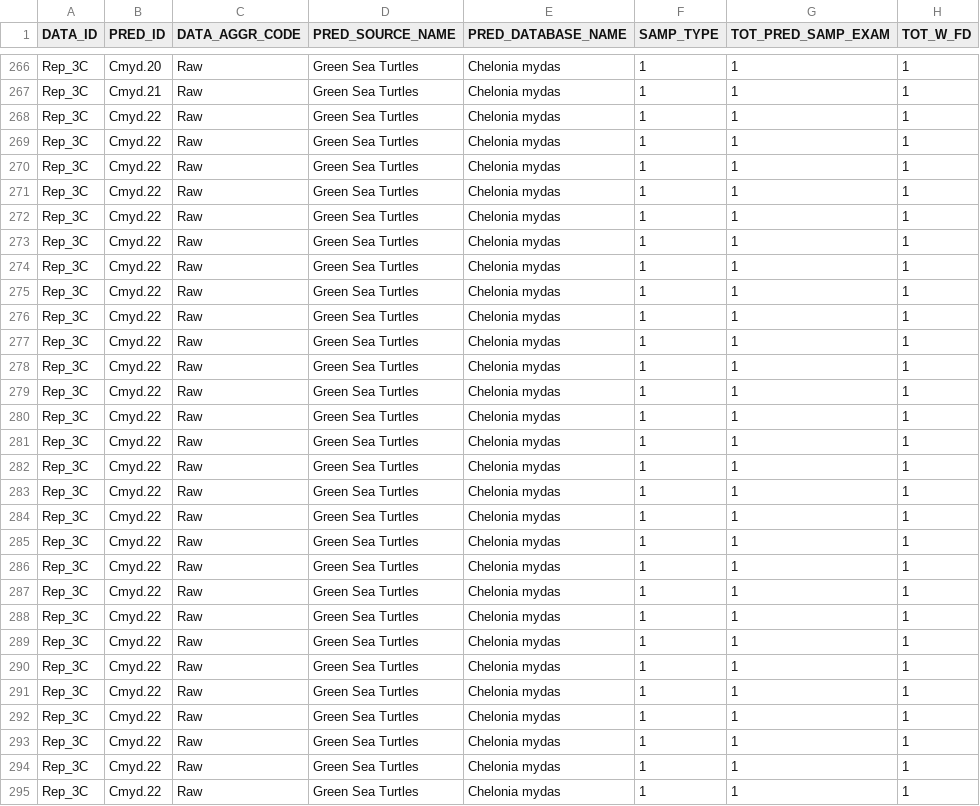
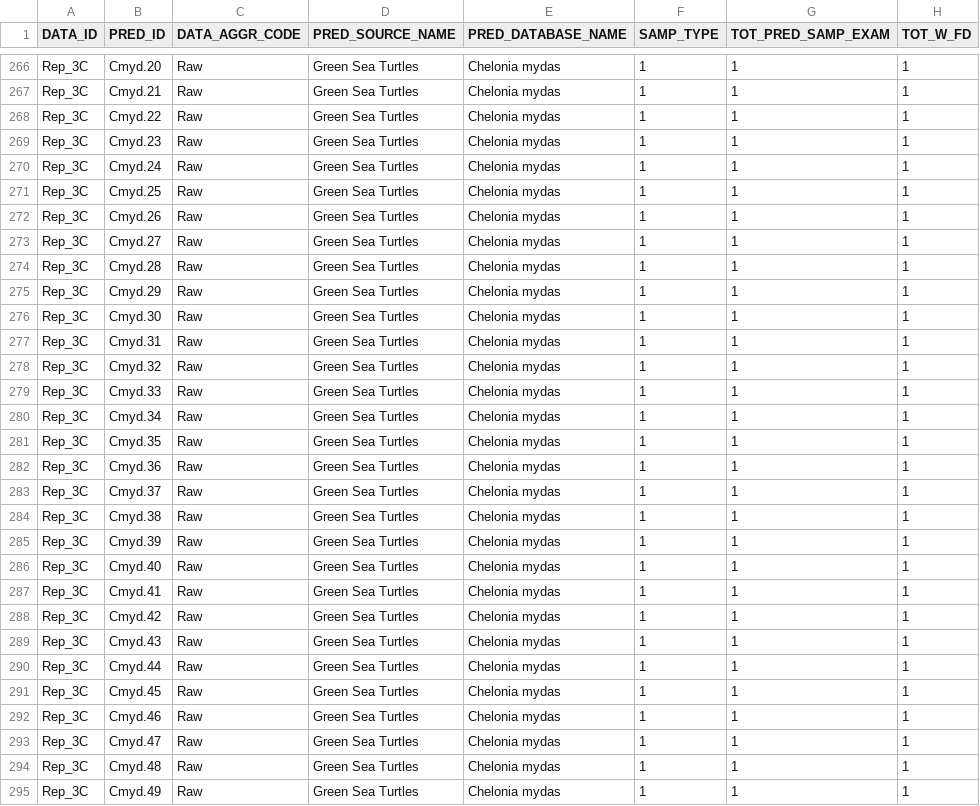
Before and after one commit to jlew3315/JLewis_GoMexSi, a CSV file: Predators.csv, drawn as a sheet; only a part is shown, gaps mark what is left out; the diff covers the shown part only; the diff names each change by its address in the sheet, - before the commit and + after, or states it on an @@ line.

Commit message:
undo change of predator ids

```diff
--- a/Predators.csv
+++ b/Predators.csv
-B269 (PRED_ID): Cmyd.22
+B269 (PRED_ID): Cmyd.23
-B270 (PRED_ID): Cmyd.22
+B270 (PRED_ID): Cmyd.24
-B271 (PRED_ID): Cmyd.22
+B271 (PRED_ID): Cmyd.25
-B272 (PRED_ID): Cmyd.22
+B272 (PRED_ID): Cmyd.26
-B273 (PRED_ID): Cmyd.22
+B273 (PRED_ID): Cmyd.27
-B274 (PRED_ID): Cmyd.22
+B274 (PRED_ID): Cmyd.28
-B275 (PRED_ID): Cmyd.22
+B275 (PRED_ID): Cmyd.29
-B276 (PRED_ID): Cmyd.22
+B276 (PRED_ID): Cmyd.30
-B277 (PRED_ID): Cmyd.22
+B277 (PRED_ID): Cmyd.31
-B278 (PRED_ID): Cmyd.22
+B278 (PRED_ID): Cmyd.32
-B279 (PRED_ID): Cmyd.22
+B279 (PRED_ID): Cmyd.33
-B280 (PRED_ID): Cmyd.22
+B280 (PRED_ID): Cmyd.34
-B281 (PRED_ID): Cmyd.22
+B281 (PRED_ID): Cmyd.35
-B282 (PRED_ID): Cmyd.22
+B282 (PRED_ID): Cmyd.36
-B283 (PRED_ID): Cmyd.22
+B283 (PRED_ID): Cmyd.37
-B284 (PRED_ID): Cmyd.22
+B284 (PRED_ID): Cmyd.38
-B285 (PRED_ID): Cmyd.22
+B285 (PRED_ID): Cmyd.39
-B286 (PRED_ID): Cmyd.22
+B286 (PRED_ID): Cmyd.40
-B287 (PRED_ID): Cmyd.22
+B287 (PRED_ID): Cmyd.41
-B288 (PRED_ID): Cmyd.22
+B288 (PRED_ID): Cmyd.42
-B289 (PRED_ID): Cmyd.22
+B289 (PRED_ID): Cmyd.43
-B290 (PRED_ID): Cmyd.22
+B290 (PRED_ID): Cmyd.44
-B291 (PRED_ID): Cmyd.22
+B291 (PRED_ID): Cmyd.45
-B292 (PRED_ID): Cmyd.22
+B292 (PRED_ID): Cmyd.46
-B293 (PRED_ID): Cmyd.22
+B293 (PRED_ID): Cmyd.47
-B294 (PRED_ID): Cmyd.22
+B294 (PRED_ID): Cmyd.48
-B295 (PRED_ID): Cmyd.22
+B295 (PRED_ID): Cmyd.49
```
Also changed, not shown: 38 edited cells elsewhere in this file.
